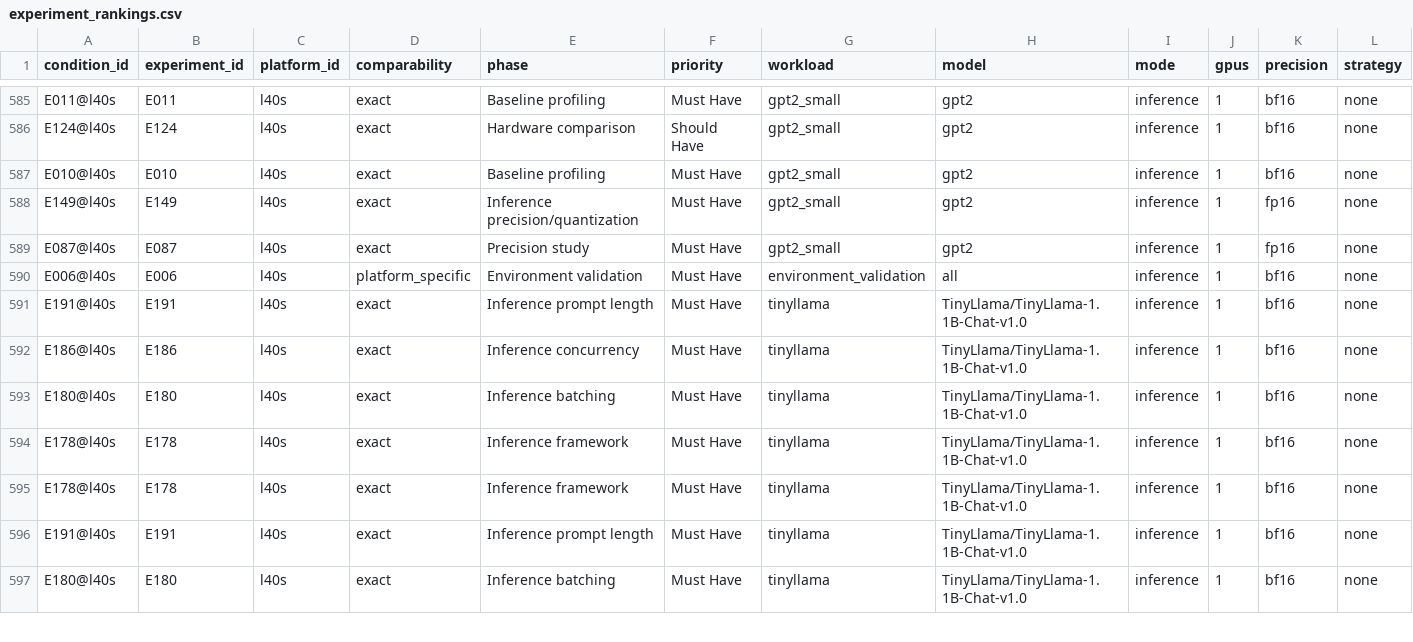
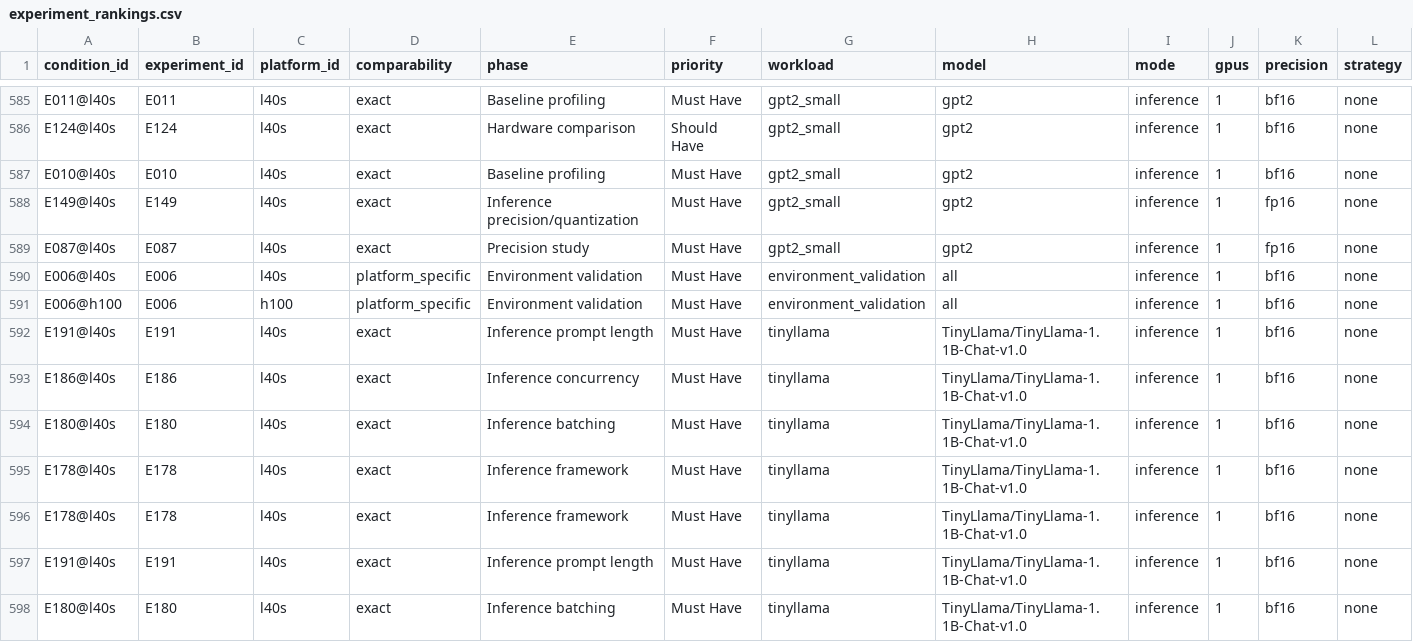
Before and after one commit to koros/hpc-ai-performance-engineering-dashboard, a CSV file: results/analysis/experiment_rankings.csv, drawn as a sheet; only a part is shown, gaps mark what is left out; rows hold the shown columns only; the diff names each change by its address in the sheet, - before the commit and + after, or states it on an @@ line.

```diff
--- a/results/analysis/experiment_rankings.csv
+++ b/results/analysis/experiment_rankings.csv
+row 591: E006@h100 | E006 | h100 | platform_specific | Environment validation | Must Have | environment_validation | all | inference | 1 | bf16 | none
```
Also changed, not shown: results/analysis/inference_summary.csv, results/analysis/phase_summary.csv, 3 other files.
